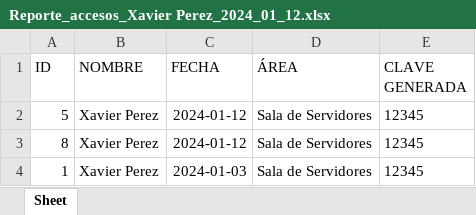
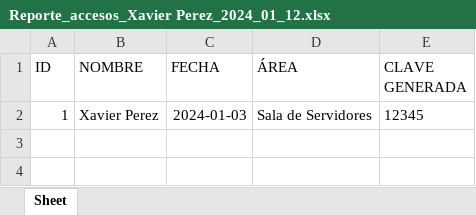
Before and after one commit to Xavi38/proyectog2, an Excel workbook: my-app/static/downloads-excel/Reporte_accesos_Xavier Perez_2024_01_12.xlsx, sheet Sheet, drawn as a sheet; values as stored, in another font and other column widths than the file's, no borders; the diff names each change by its address in the sheet, - before the commit and + after, or states it on an @@ line.

```diff
--- a/my-app/static/downloads-excel/Reporte_accesos_Xavier Perez_2024_01_12.xlsx (sheet Sheet)
+++ b/my-app/static/downloads-excel/Reporte_accesos_Xavier Perez_2024_01_12.xlsx (sheet Sheet)
-row 2: 5 | Xavier Perez | 2024-01-12 | Sala de Servidores | 12345
-row 3: 8 | Xavier Perez | 2024-01-12 | Sala de Servidores | 12345
```
Also changed, not shown: my-app/static/downloads-excel/Reporte_accesos_Adrian Perez_2024_01_12.xlsx, 4 other files.
